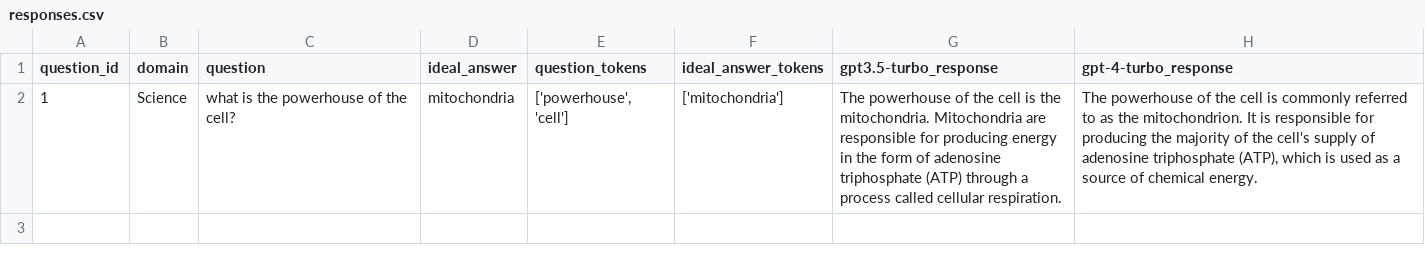
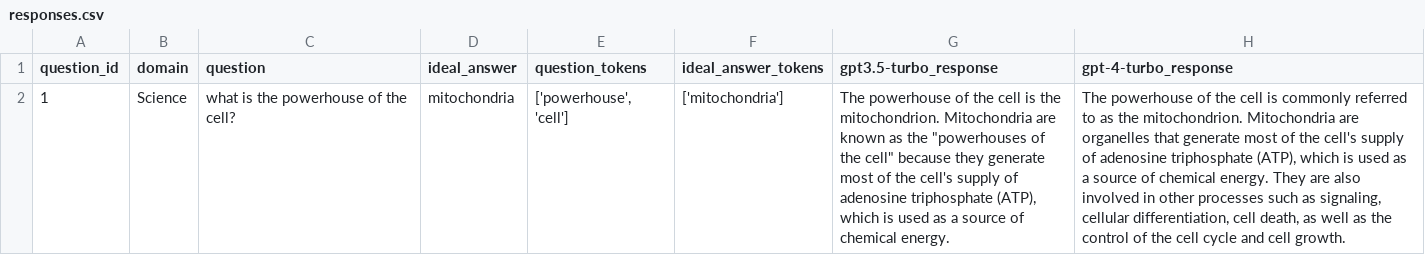
Before and after one commit to yadavamit2611/eval-llm-prototype, a CSV file: responses.csv, drawn as a sheet; the diff names each change by its address in the sheet, - before the commit and + after, or states it on an @@ line.

```diff
--- a/responses.csv
+++ b/responses.csv
-G2 (gpt3.5-turbo_response): …is the mitochondria. Mitochondria are responsible for producing energy in the form of adenosine triphosphate (ATP) through a process called cellular respiration.
+G2 (gpt3.5-turbo_response): …is the mitochondrion. Mitochondria are known as the "powerhouses of the cell" because they generate most of the cell's supply of adenosine triphosphate (ATP), which is used as a source of chemical energy.
-H2 (gpt-4-turbo_response): …the mitochondrion. It is responsible for producing the majority of the cell's supply of adenosine triphosphate (ATP), which is used as a source of chemical energy.
+H2 (gpt-4-turbo_response): …the mitochondrion. Mitochondria are organelles that generate most of the cell's supply of adenosine triphosphate (ATP), which is used as a source of chemical energy. They are also involved in other processes such as signaling, cellular differentiation, cell death, as well as the control of the cell cycle and cell growth.
```
Also changed, not shown: 2 other files.
